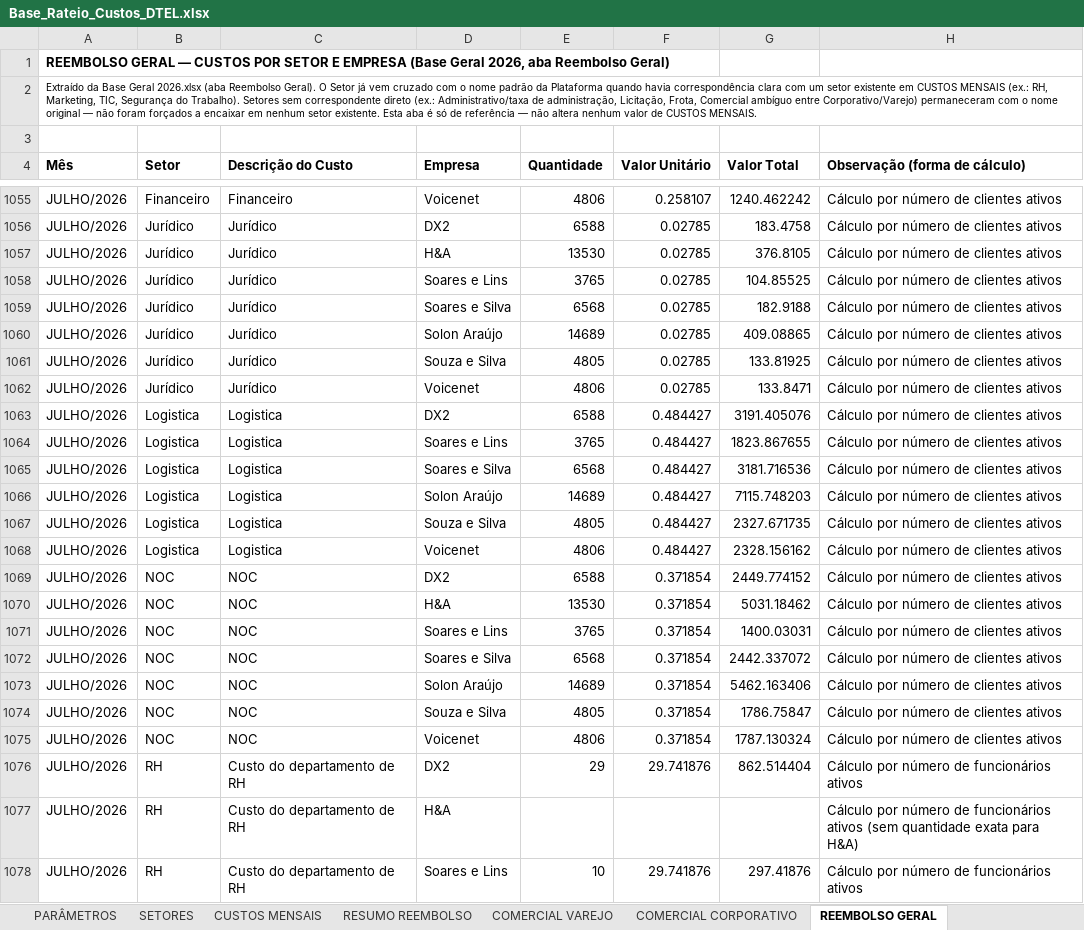
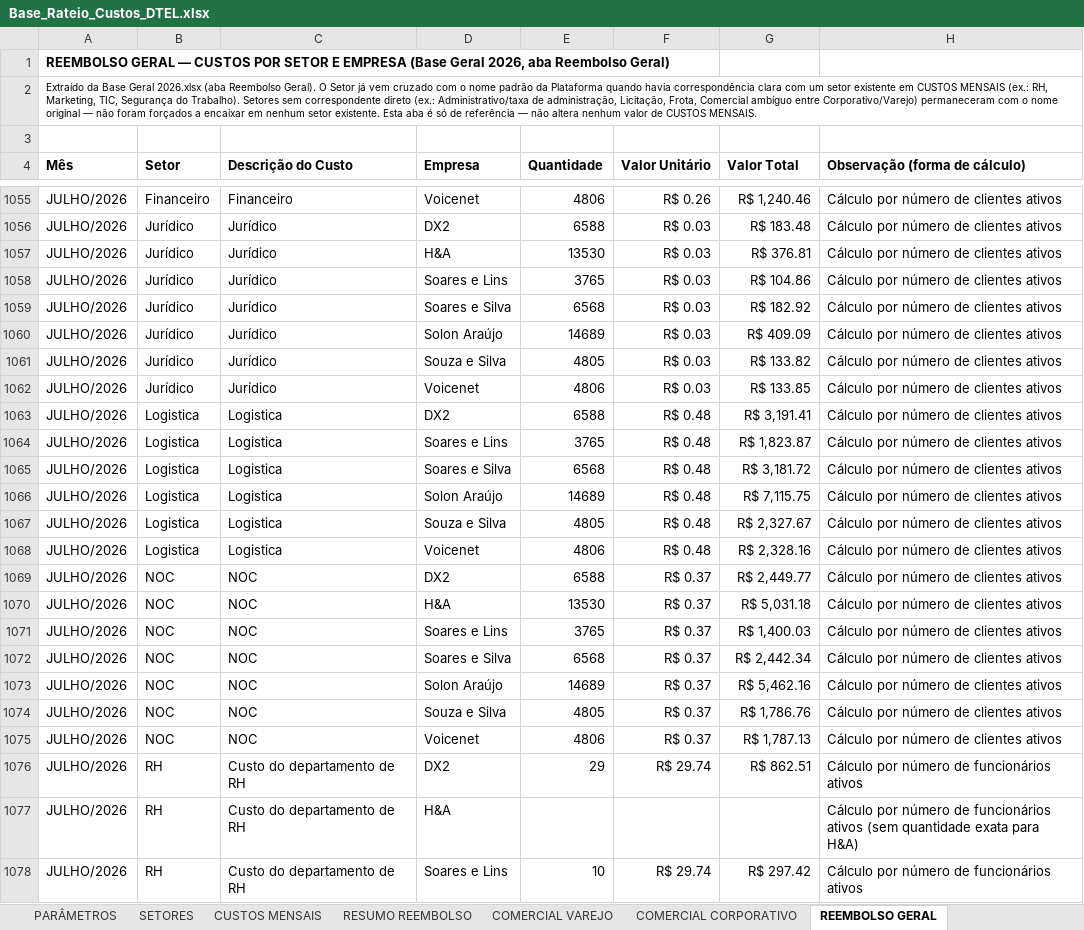
Before and after one commit to Deboradtelelecom/Base-dos-setores, an Excel workbook: dados-mensais/Base_Rateio_Custos_DTEL.xlsx, sheet REEMBOLSO GERAL, drawn as a sheet; only a part is shown, gaps mark what is left out; values as stored, in another font and other column widths than the file's, no borders; the diff covers the shown part only; the diff names each change by its address in the sheet, - before the commit and + after, or states it on an @@ line.

```diff
--- a/dados-mensais/Base_Rateio_Custos_DTEL.xlsx (sheet REEMBOLSO GERAL)
+++ b/dados-mensais/Base_Rateio_Custos_DTEL.xlsx (sheet REEMBOLSO GERAL)
-F1055 (Valor Unitário): 0.258107
+F1055 (Valor Unitário): R$ 0.26
-G1055 (Valor Total): 1240.462242
+G1055 (Valor Total): R$ 1,240.46
-F1056:F1062 (Valor Unitário): 0.02785
+F1056:F1062 (Valor Unitário): R$ 0.03
-G1056 (Valor Total): 183.4758
+G1056 (Valor Total): R$ 183.48
-G1057 (Valor Total): 376.8105
+G1057 (Valor Total): R$ 376.81
-G1058 (Valor Total): 104.85525
+G1058 (Valor Total): R$ 104.86
-G1059 (Valor Total): 182.9188
+G1059 (Valor Total): R$ 182.92
-G1060 (Valor Total): 409.08865
+G1060 (Valor Total): R$ 409.09
-G1061 (Valor Total): 133.81925
+G1061 (Valor Total): R$ 133.82
-G1062 (Valor Total): 133.8471
+G1062 (Valor Total): R$ 133.85
-F1063:F1068 (Valor Unitário): 0.484427
+F1063:F1068 (Valor Unitário): R$ 0.48
-G1063 (Valor Total): 3191.405076
+G1063 (Valor Total): R$ 3,191.41
-G1064 (Valor Total): 1823.867655
+G1064 (Valor Total): R$ 1,823.87
-G1065 (Valor Total): 3181.716536
+G1065 (Valor Total): R$ 3,181.72
-G1066 (Valor Total): 7115.748203
+G1066 (Valor Total): R$ 7,115.75
-G1067 (Valor Total): 2327.671735
+G1067 (Valor Total): R$ 2,327.67
-G1068 (Valor Total): 2328.156162
+G1068 (Valor Total): R$ 2,328.16
-F1069:F1075 (Valor Unitário): 0.371854
+F1069:F1075 (Valor Unitário): R$ 0.37
-G1069 (Valor Total): 2449.774152
+G1069 (Valor Total): R$ 2,449.77
-G1070 (Valor Total): 5031.18462
+G1070 (Valor Total): R$ 5,031.18
-G1071 (Valor Total): 1400.03031
+G1071 (Valor Total): R$ 1,400.03
-G1072 (Valor Total): 2442.337072
+G1072 (Valor Total): R$ 2,442.34
-G1073 (Valor Total): 5462.163406
+G1073 (Valor Total): R$ 5,462.16
-G1074 (Valor Total): 1786.75847
+G1074 (Valor Total): R$ 1,786.76
-G1075 (Valor Total): 1787.130324
+G1075 (Valor Total): R$ 1,787.13
-F1076 (Valor Unitário): 29.741876
+F1076 (Valor Unitário): R$ 29.74
-G1076 (Valor Total): 862.514404
+G1076 (Valor Total): R$ 862.51
-F1078 (Valor Unitário): 29.741876
+F1078 (Valor Unitário): R$ 29.74
-G1078 (Valor Total): 297.41876
+G1078 (Valor Total): R$ 297.42
```
Also changed, not shown: 80 edited cells elsewhere in this sheet, 1 other file.
